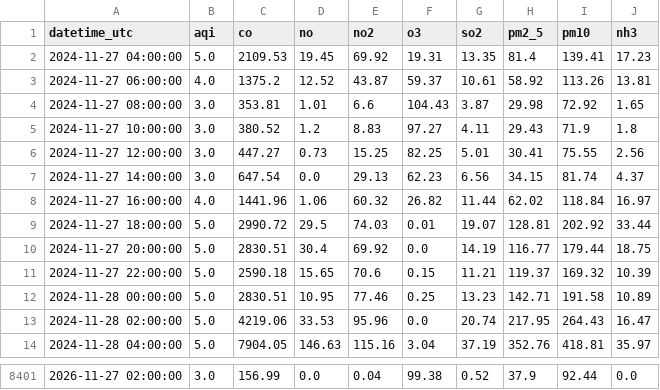
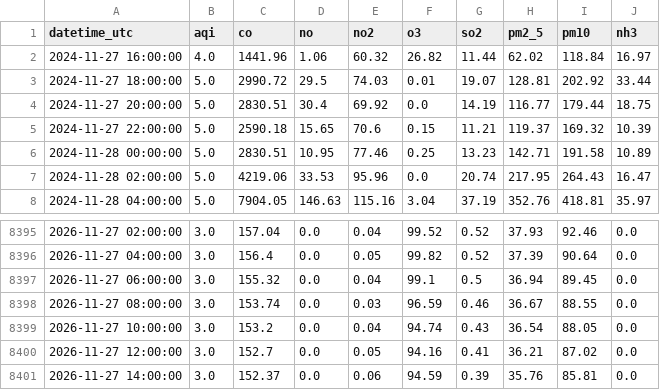
Before and after one commit to Zainab1003/AQIproject, a CSV file: data/2_years.csv, drawn as a sheet; only a part is shown, gaps mark what is left out; the diff covers the shown part only.

```diff
--- a/data/2_years.csv
+++ b/data/2_years.csv
@@ -1,8 +1,2 @@
 datetime_utc,aqi,co,no,no2,o3,so2,pm2_5,pm10,nh3
-2024-11-27 04:00:00,5.0,2109.53,19.45,69.92,19.31,13.35,81.4,139.41,17.23
-2024-11-27 06:00:00,4.0,1375.2,12.52,43.87,59.37,10.61,58.92,113.26,13.81
-2024-11-27 08:00:00,3.0,353.81,1.01,6.6,104.43,3.87,29.98,72.92,1.65
-2024-11-27 10:00:00,3.0,380.52,1.2,8.83,97.27,4.11,29.43,71.9,1.8
-2024-11-27 12:00:00,3.0,447.27,0.73,15.25,82.25,5.01,30.41,75.55,2.56
-2024-11-27 14:00:00,3.0,647.54,0.0,29.13,62.23,6.56,34.15,81.74,4.37
 2024-11-27 16:00:00,4.0,1441.96,1.06,60.32,26.82,11.44,62.02,118.84,16.97
@@ -8401 +8395,7 @@ datetime_utc,aqi,co,no,no2,o3,so2,pm2_5,pm10,nh3
-2026-11-27 02:00:00,3.0,156.99,0.0,0.04,99.38,0.52,37.9,92.44,0.0
+2026-11-27 02:00:00,3.0,157.04,0.0,0.04,99.52,0.52,37.93,92.46,0.0
+2026-11-27 04:00:00,3.0,156.4,0.0,0.05,99.82,0.52,37.39,90.64,0.0
+2026-11-27 06:00:00,3.0,155.32,0.0,0.04,99.1,0.5,36.94,89.45,0.0
+2026-11-27 08:00:00,3.0,153.74,0.0,0.03,96.59,0.46,36.67,88.55,0.0
+2026-11-27 10:00:00,3.0,153.2,0.0,0.04,94.74,0.43,36.54,88.05,0.0
+2026-11-27 12:00:00,3.0,152.7,0.0,0.05,94.16,0.41,36.21,87.02,0.0
+2026-11-27 14:00:00,3.0,152.37,0.0,0.06,94.59,0.39,35.76,85.81,0.0
```
Also changed, not shown: 32 edited cells elsewhere in this file.
